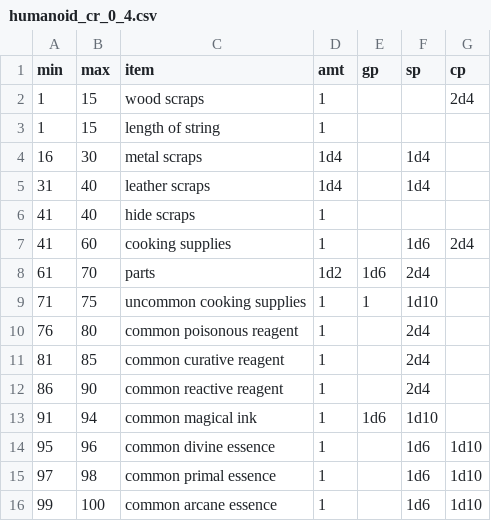
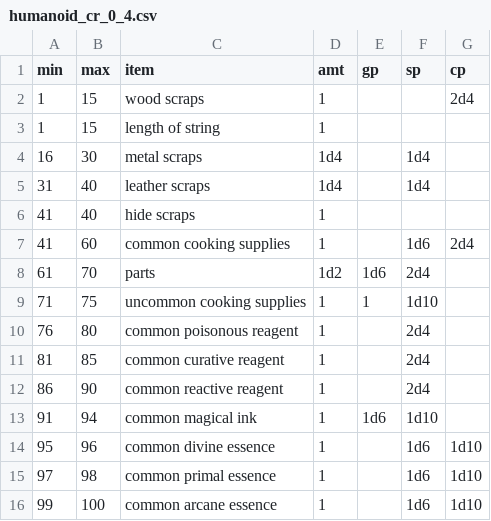
Before and after one commit to ben-githubs/dmtoolkit, a CSV file: dmtoolkit/modules/kibbles/loot_tables/humanoid_cr_0_4.csv, drawn as a sheet.

```diff
--- a/dmtoolkit/modules/kibbles/loot_tables/humanoid_cr_0_4.csv
+++ b/dmtoolkit/modules/kibbles/loot_tables/humanoid_cr_0_4.csv
@@ -6,3 +6,3 @@ min,max,item,amt,gp,sp,cp
 41,40,hide scraps,1,,,
-41,60,cooking supplies,1,,1d6,2d4
+41,60,common cooking supplies,1,,1d6,2d4
 61,70,parts,1d2,1d6,2d4,
```
Also changed, not shown: 11 other files.
